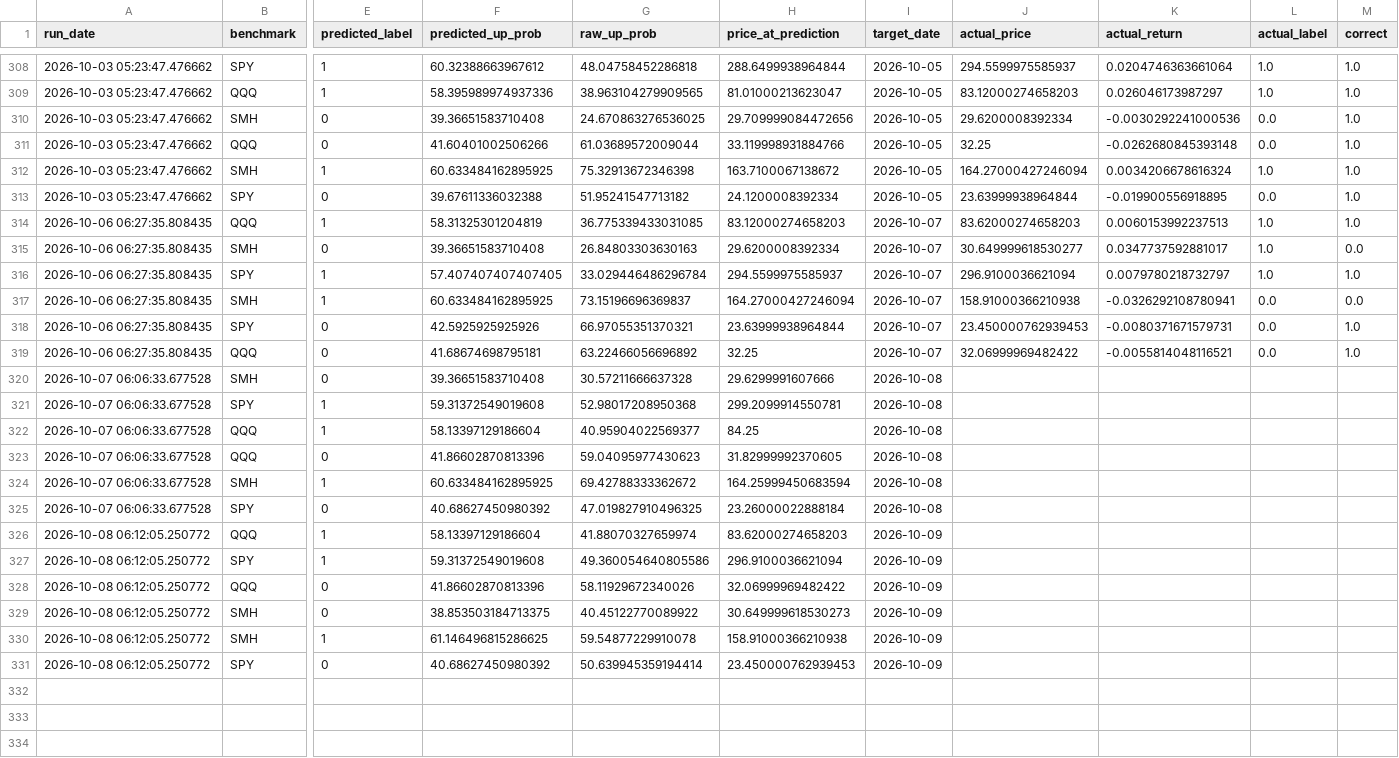
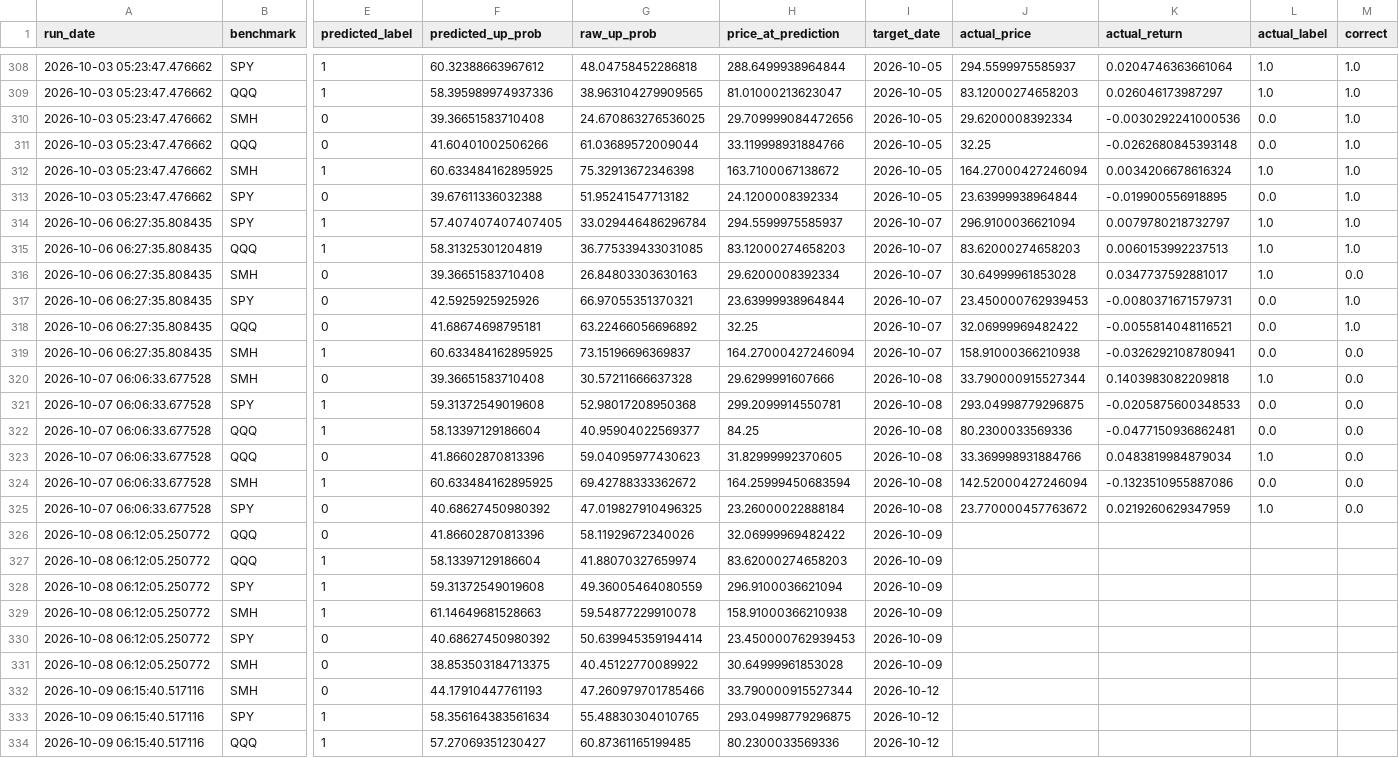
Before and after one commit to Battery2X/battery-predictor, a CSV file: logs/predictions_scalp.csv, drawn as a sheet; only a part is shown, gaps mark what is left out; removed rows and columns are numbered as before the commit, all else as after; rows hold the shown columns only; the diff covers the shown part only; the diff names each change by its address in the sheet, - before the commit and + after, or states it on an @@ line.

```diff
--- a/logs/predictions_scalp.csv
+++ b/logs/predictions_scalp.csv
@@ row 316 moved to row 314: 2026-10-06 06:27:35.808435 @@
-J316 (actual_price): 30.649999618530277
+J316 (actual_price): 30.64999961853028
@@ row 317 moved to row 319: 2026-10-06 06:27:35.808435 @@
-J320 (actual_price): (empty)
+J320 (actual_price): 33.790000915527344
-K320 (actual_return): (empty)
+K320 (actual_return): 0.1403983082209818
-L320 (actual_label): (empty)
+L320 (actual_label): 1.0
-M320:M325 (correct): (empty)
+M320:M325 (correct): 0.0
-J321 (actual_price): (empty)
+J321 (actual_price): 293.04998779296875
-K321 (actual_return): (empty)
+K321 (actual_return): -0.0205875600348533
-L321:L322 (actual_label): (empty)
+L321:L322 (actual_label): 0.0
-J322 (actual_price): (empty)
+J322 (actual_price): 80.2300033569336
-K322 (actual_return): (empty)
+K322 (actual_return): -0.0477150936862481
-J323 (actual_price): (empty)
+J323 (actual_price): 33.369998931884766
-K323 (actual_return): (empty)
+K323 (actual_return): 0.0483819984879034
-L323 (actual_label): (empty)
+L323 (actual_label): 1.0
-J324 (actual_price): (empty)
+J324 (actual_price): 142.52000427246094
-K324 (actual_return): (empty)
+K324 (actual_return): -0.1323510955887086
-L324 (actual_label): (empty)
+L324 (actual_label): 0.0
-J325 (actual_price): (empty)
+J325 (actual_price): 23.770000457763672
-K325 (actual_return): (empty)
+K325 (actual_return): 0.0219260629347959
-L325 (actual_label): (empty)
+L325 (actual_label): 1.0
@@ row 328 moved to row 326: 2026-10-08 06:12:05.250772 @@
-G328 (raw_up_prob): 49.360054640805586
+G328 (raw_up_prob): 49.36005464080559
-row 329: 2026-10-08 06:12:05.250772 | SMH | 0 | 38.853503184713375 | 40.45122770089922 | 30.649999618530273 | 2026-10-09
-F329 (predicted_up_prob): 61.146496815286625
+F329 (predicted_up_prob): 61.14649681528663
+row 331: 2026-10-08 06:12:05.250772 | SMH | 0 | 38.853503184713375 | 40.45122770089922 | 30.64999961853028 | 2026-10-09
+row 332: 2026-10-09 06:15:40.517116 | SMH | 0 | 44.17910447761193 | 47.260979701785466 | 33.790000915527344 | 2026-10-12
+row 333: 2026-10-09 06:15:40.517116 | SPY | 1 | 58.356164383561634 | 55.48830304010765 | 293.04998779296875 | 2026-10-12
+row 334: 2026-10-09 06:15:40.517116 | QQQ | 1 | 57.27069351230427 | 60.87361165199485 | 80.2300033569336 | 2026-10-12
```
Also changed, not shown: 3 added rows and 53 moved rows elsewhere in this file, logs/predictions_position.csv, logs/predictions_stock_position.csv, 3 other files.
